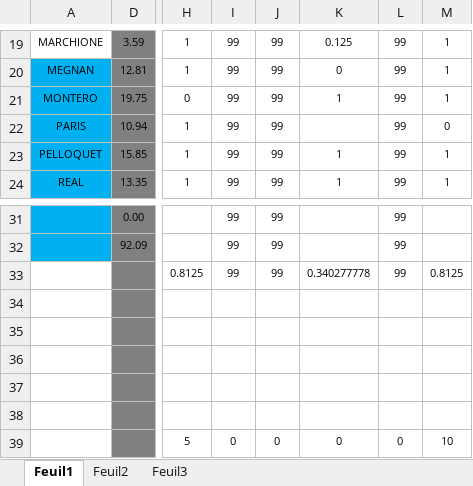
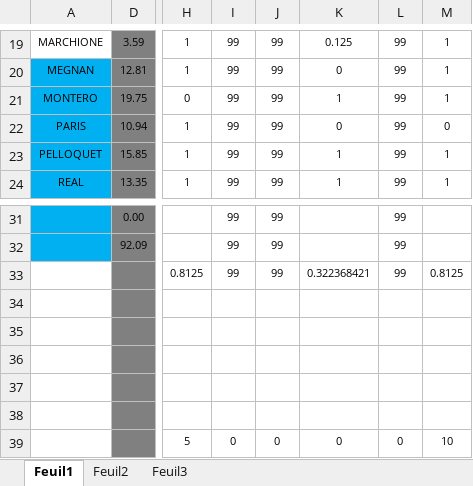
Before and after one commit to chriscerque/JavaBaseKL16_1, an Excel workbook: BaremeJavaBaseTest1_KL16.xlsx, sheet Feuil1, drawn as a sheet; only a part is shown, gaps mark what is left out; values as stored, in another font and other column widths than the file's, no borders; conditional formats not drawn; the diff names each change by its address in the sheet, - before the commit and + after, or states it on an @@ line.

Commit message:
correction finish avec dao

```diff
--- a/BaremeJavaBaseTest1_KL16.xlsx (sheet Feuil1)
+++ b/BaremeJavaBaseTest1_KL16.xlsx (sheet Feuil1)
-K22: (empty)
+K22: 0
-K33: 0.340277778
+K33: 0.322368421
```
